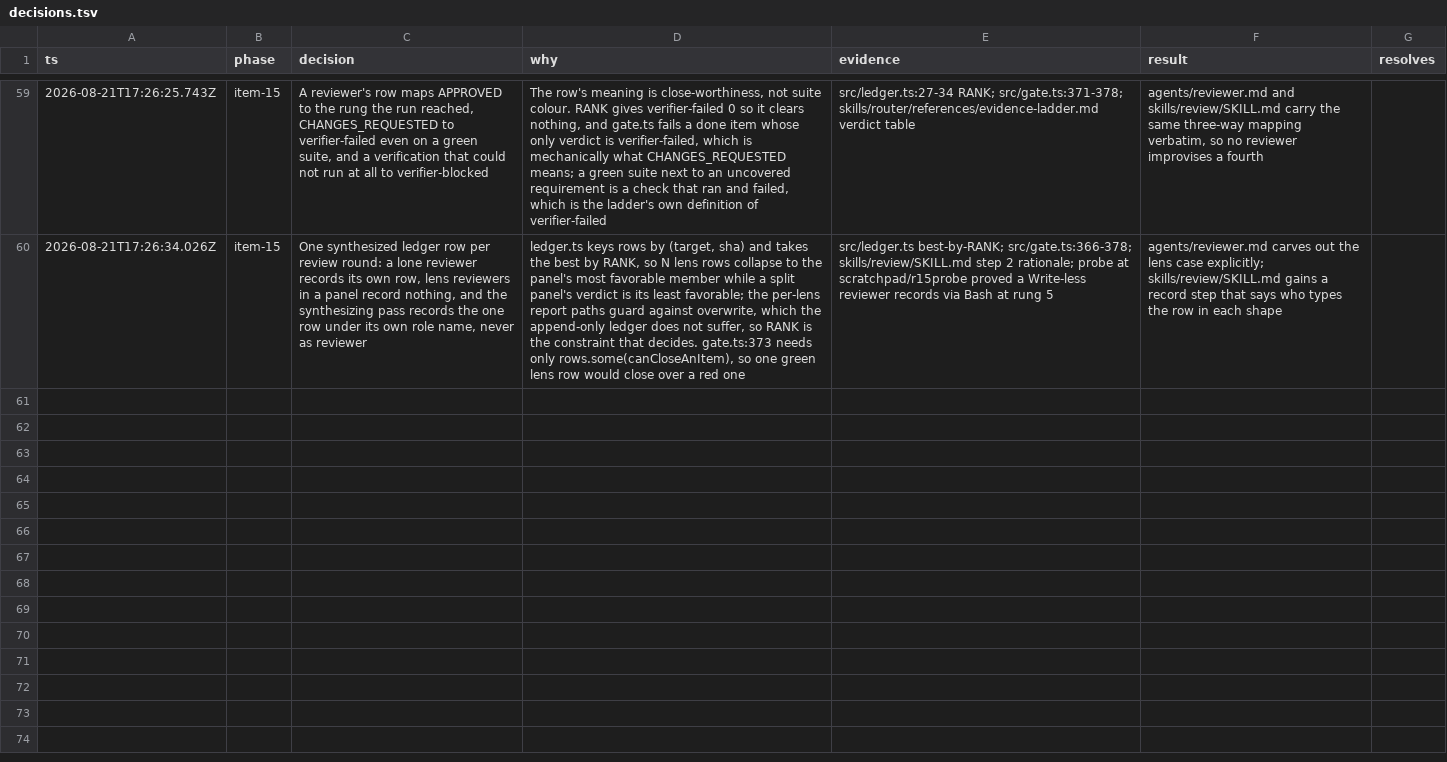
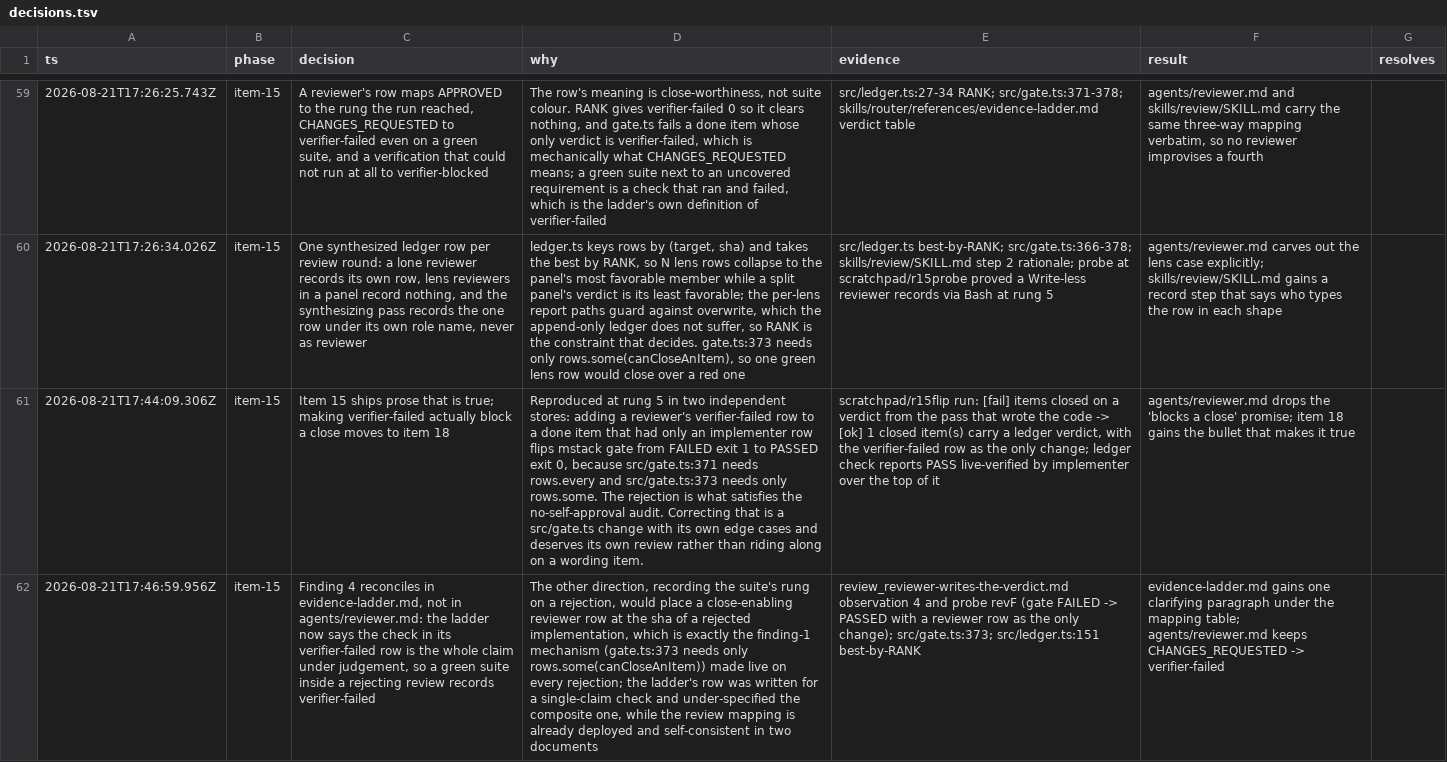
Before and after one commit to romerma/mstack, a TSV file: .mstack/decisions.tsv, drawn as a sheet; only a part is shown, gaps mark what is left out; the diff names each change by its address in the sheet, - before the commit and + after, or states it on an @@ line.

Commit message:
docs: strike the false verifier-failed promise, make lensing observable, reconcile the ladder

```diff
--- a/.mstack/decisions.tsv
+++ b/.mstack/decisions.tsv
+row 61: 2026-08-21T17:44:09.306Z | item-15 | Item 15 ships prose that is true; making verifier-failed actually block a close moves to item 18 | Reproduced at rung 5 in two independent stores: adding a reviewer's verifier-failed row to a done item that had only an implementer row flips mstack gate from FAILED exit 1 to PASSED exit 0, because src/gate.ts:371 needs rows.every and src/gate.ts:373 needs only rows.some. The rejection is what satisfies the no-self-approval audit. Correcting that is a src/gate.ts change with its own edge cases and deserves its own review rather than riding along on a wording item. | scratchpad/r15flip run: [fail] items closed on a verdict from the pass that wrote the code -> [ok] 1 closed item(s) carry a ledger verdict, with the verifier-failed row as the only change; ledger check reports PASS live-verified by implementer over the top of it | agents/reviewer.md drops the 'blocks a close' promise; item 18 gains the bullet that makes it true
+row 62: 2026-08-21T17:46:59.956Z | item-15 | Finding 4 reconciles in evidence-ladder.md, not in agents/reviewer.md: the ladder now says the check in its verifier-failed row is the whole claim under judgement, so a green suite inside a rejecting review records verifier-failed | The other direction, recording the suite's rung on a rejection, would place a close-enabling reviewer row at the sha of a rejected implementation, which is exactly the finding-1 mechanism (gate.ts:373 needs only rows.some(canCloseAnItem)) made live on every rejection; the ladder's row was written for a single-claim check and under-specified the composite one, while the review mapping is already deployed and self-consistent in two documents | review_reviewer-writes-the-verdict.md observation 4 and probe revF (gate FAILED -> PASSED with a reviewer row as the only change); src/gate.ts:373; src/ledger.ts:151 best-by-RANK | evidence-ladder.md gains one clarifying paragraph under the mapping table; agents/reviewer.md keeps CHANGES_REQUESTED -> verifier-failed
```
Also changed, not shown: .mstack/ledger.tsv, 7 other files.
